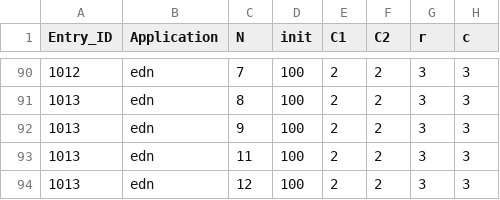
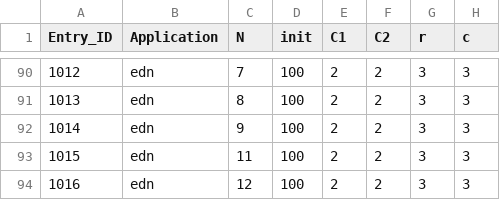
Before and after one commit to Dhananjayadmd/HiMap2_Scripts, a CSV file: himap2_config_v2.csv, drawn as a sheet; only a part is shown, gaps mark what is left out; the diff names each change by its address in the sheet, - before the commit and + after, or states it on an @@ line.

Commit message:
adding config

```diff
--- a/himap2_config_v2.csv
+++ b/himap2_config_v2.csv
-A92 (Entry_ID): 1013
+A92 (Entry_ID): 1014
-A93 (Entry_ID): 1013
+A93 (Entry_ID): 1015
-A94 (Entry_ID): 1013
+A94 (Entry_ID): 1016
```
